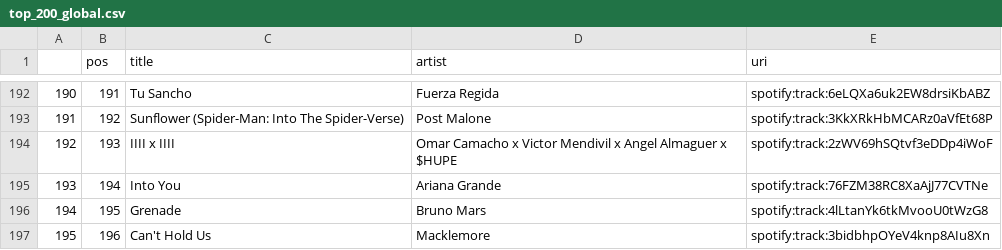
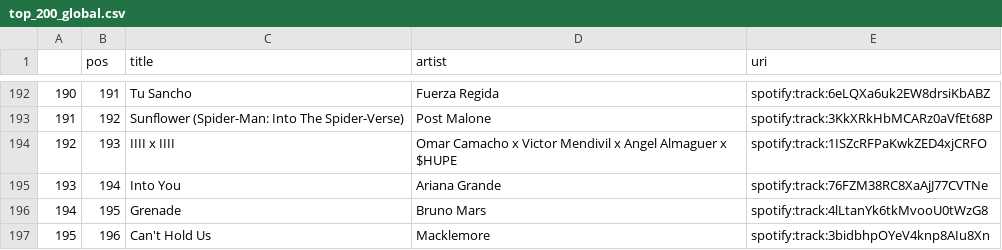
Before and after one commit to kurczakooo/top-playlists-maker, a CSV file: src/data/top_200_global.csv, drawn as a sheet; only a part is shown, gaps mark what is left out; the diff covers the shown part only.

```diff
--- a/src/data/top_200_global.csv
+++ b/src/data/top_200_global.csv
@@ -193,3 +193,3 @@
 191,192,Sunflower (Spider-Man: Into The Spider-Verse),Post Malone,spotify:track:3KkXRkHbMCARz0aVfEt68P
-192,193,IIII x IIII,Omar Camacho x Victor Mendivil x Angel Almaguer x $HUPE,spotify:track:2zWV69hSQtvf3eDDp4iWoF
+192,193,IIII x IIII,Omar Camacho x Victor Mendivil x Angel Almaguer x $HUPE,spotify:track:1ISZcRFPaKwkZED4xjCRFO
 193,194,Into You,Ariana Grande,spotify:track:76FZM38RC8XaAjJ77CVTNe
```
Also changed, not shown: 7 edited cells elsewhere in this file, src/data/follower_count.csv, 9 other files.
